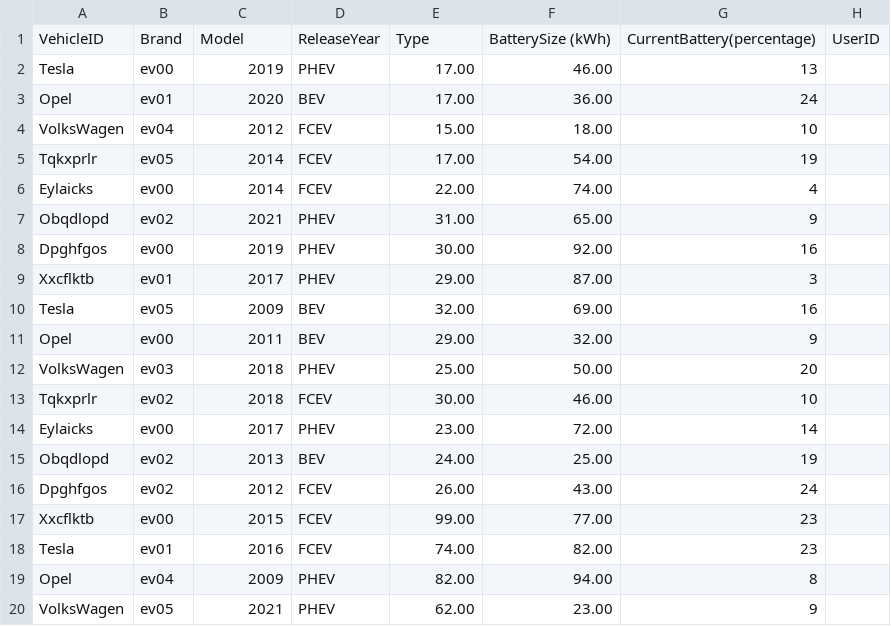
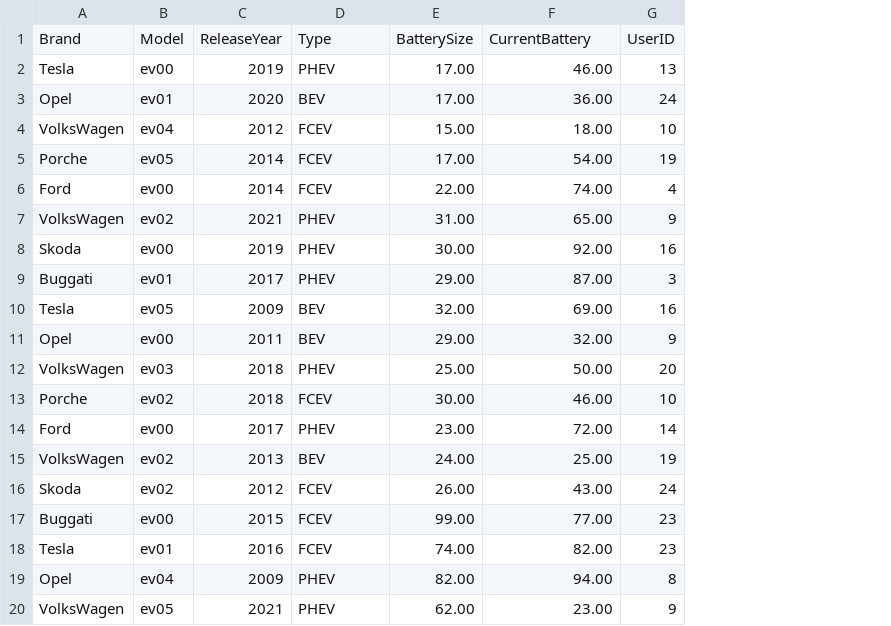
Before and after one commit to kitsorfan/Softeng2020, a CSV file: back-end/database/3.vehicle.csv, drawn as a sheet; only a part is shown; removed rows and columns are numbered as before the commit, all else as after; the diff covers the shown part only; the diff names each change by its address in the sheet, - before the commit and + after, or states it on an @@ line.

```diff
--- a/back-end/database/3.vehicle.csv
+++ b/back-end/database/3.vehicle.csv
-column G, rows 2-20: 13 | 24 | 10 | 19 | 4 | 9 | 16 | 3 | 16 | 9 | 20 | 10 | 14 | 19 | 24 | 23 | 23 | 8 | 9
-row 1: VehicleID | Brand | Model | ReleaseYear | Type | BatterySize (kWh) | CurrentBattery(percentage) | UserID
+row 1: Brand | Model | ReleaseYear | Type | BatterySize | CurrentBattery | UserID
-G2: (empty)
+G2: 13
-G3: (empty)
+G3: 24
-G4: (empty)
+G4: 10
-A5: Tqkxprlr
+A5: Porche
-G5: (empty)
+G5: 19
-A6: Eylaicks
+A6: Ford
-G6: (empty)
+G6: 4
-A7: Obqdlopd
+A7: VolksWagen
-G7: (empty)
+G7: 9
-A8: Dpghfgos
+A8: Skoda
-G8: (empty)
+G8: 16
-A9: Xxcflktb
+A9: Buggati
-G9: (empty)
+G9: 3
-G10: (empty)
+G10: 16
-G11: (empty)
+G11: 9
-G12: (empty)
+G12: 20
-A13: Tqkxprlr
+A13: Porche
-G13: (empty)
+G13: 10
-A14: Eylaicks
+A14: Ford
-G14: (empty)
+G14: 14
-A15: Obqdlopd
+A15: VolksWagen
-G15: (empty)
+G15: 19
-A16: Dpghfgos
+A16: Skoda
-G16: (empty)
+G16: 24
-A17: Xxcflktb
+A17: Buggati
-G17:G18: (empty)
+G17:G18: 23
-G19: (empty)
+G19: 8
-G20: (empty)
+G20: 9
```
Also changed, not shown: 8 added rows, 8 removed rows and 13 edited cells elsewhere in this file, back-end/database/1.provider.csv, back-end/database/5.Station.csv, 8 other files.
